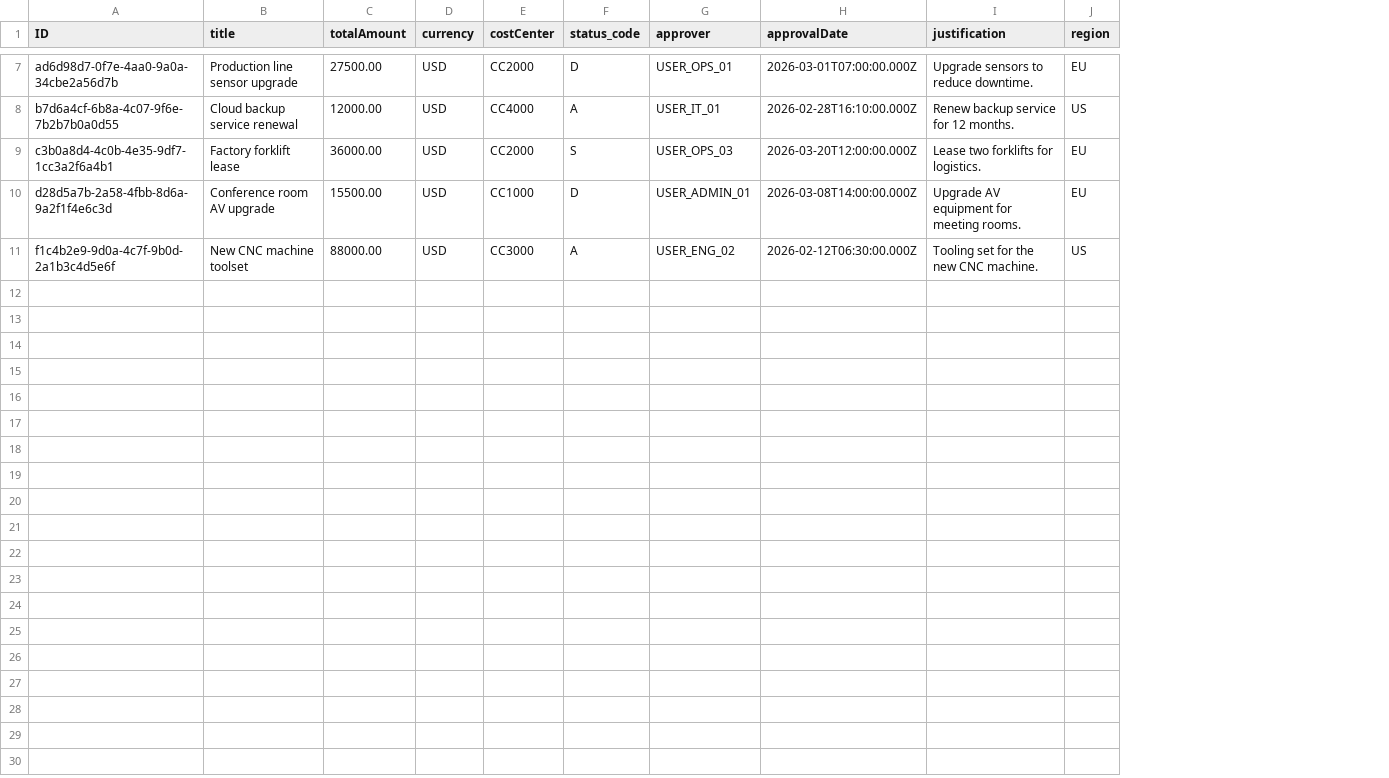
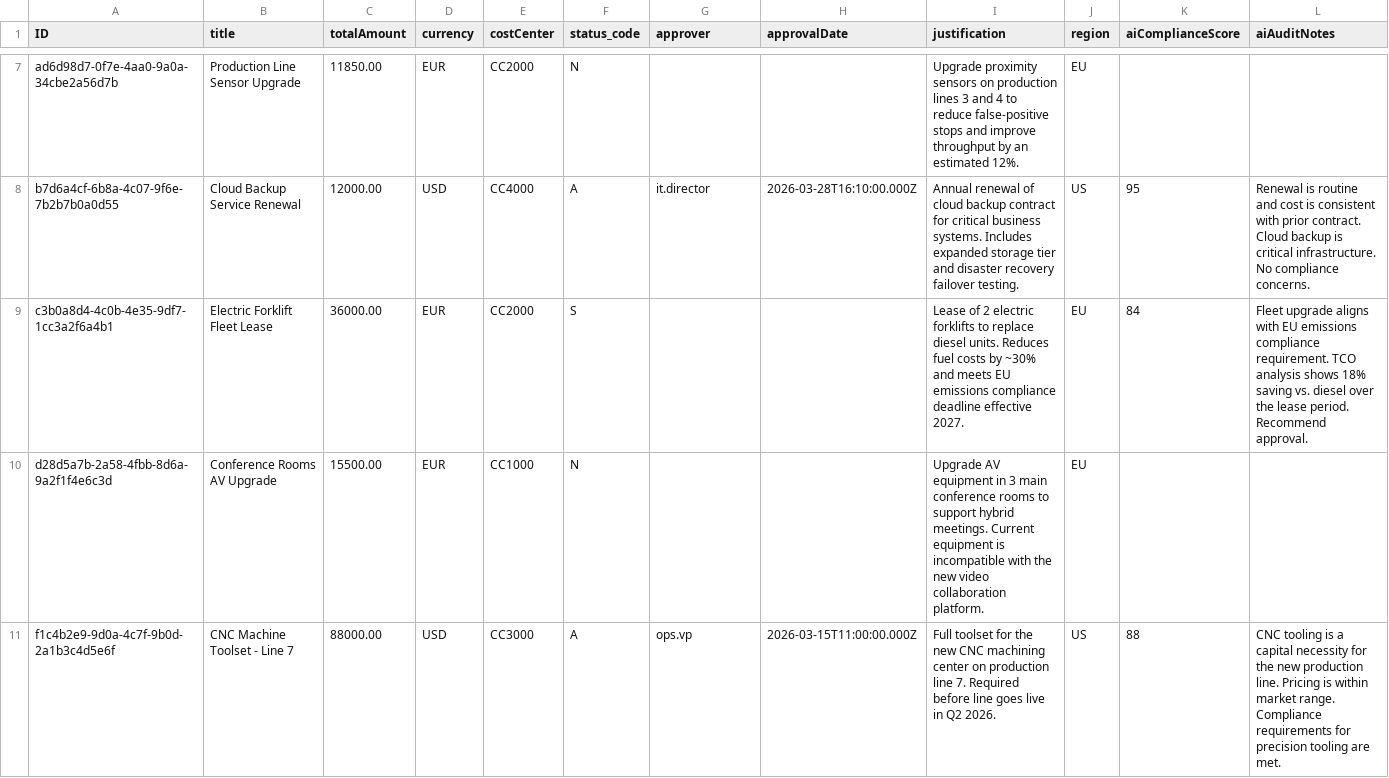
Before and after one commit to wojsek-sek/RequestApp, a CSV file: db/data/capmap.db-Requests.csv, drawn as a sheet; only a part is shown, gaps mark what is left out; the diff covers the shown part only; the diff names each change by its address in the sheet, - before the commit and + after, or states it on an @@ line.

```diff
--- a/db/data/capmap.db-Requests.csv
+++ b/db/data/capmap.db-Requests.csv
+column K (aiComplianceScore), rows 8-11: 95 | 84 |  | 88
+column L (aiAuditNotes), rows 8-11: Renewal is routine and cost is consistent with prior contract. Cloud backup is critical infrastructure. No compliance concerns. | Fleet upgrade aligns with EU emissions compliance requirement. TCO analysis shows 18% saving vs. diesel over the lease period. Recommend approval. |  | CNC tooling is a capital necessity for the new production line. Pricing is within market range. Compliance requirements for precision tooling are met.
-B7 (title): Production line sensor upgrade
+B7 (title): Production Line Sensor Upgrade
-C7 (totalAmount): 27500.00
+C7 (totalAmount): 11850.00
-D7 (currency): USD
+D7 (currency): EUR
-F7 (status_code): D
+F7 (status_code): N
-G7 (approver): USER_OPS_01
+G7 (approver): (empty)
-H7 (approvalDate): 2026-03-01T07:00:00.000Z
+H7 (approvalDate): (empty)
-I7 (justification): Upgrade sensors to reduce downtime.
+I7 (justification): Upgrade proximity sensors on production lines 3 and 4 to reduce false-positive stops and improve throughput by an estimated 12%.
-B8 (title): Cloud backup service renewal
+B8 (title): Cloud Backup Service Renewal
-G8 (approver): USER_IT_01
+G8 (approver): it.director
-H8 (approvalDate): 2026-02-28T16:10:00.000Z
+H8 (approvalDate): 2026-03-28T16:10:00.000Z
-I8 (justification): Renew backup service for 12 months.
+I8 (justification): Annual renewal of cloud backup contract for critical business systems. Includes expanded storage tier and disaster recovery failover testing.
-B9 (title): Factory forklift lease
+B9 (title): Electric Forklift Fleet Lease
-D9:D10 (currency): USD
+D9:D10 (currency): EUR
-G9 (approver): USER_OPS_03
+G9 (approver): (empty)
-H9 (approvalDate): 2026-03-20T12:00:00.000Z
+H9 (approvalDate): (empty)
-I9 (justification): Lease two forklifts for logistics.
+I9 (justification): Lease of 2 electric forklifts to replace diesel units. Reduces fuel costs by ~30% and meets EU emissions compliance deadline effective 2027.
-B10 (title): Conference room AV upgrade
+B10 (title): Conference Rooms AV Upgrade
-F10 (status_code): D
+F10 (status_code): N
-G10 (approver): USER_ADMIN_01
+G10 (approver): (empty)
-H10 (approvalDate): 2026-03-08T14:00:00.000Z
+H10 (approvalDate): (empty)
-I10 (justification): …AV equipment for meeting rooms.
+I10 (justification): …AV equipment in 3 main conference rooms to support hybrid meetings. Current equipment is incompatible with the new video collaboration platform.
-B11 (title): New CNC machine toolset
+B11 (title): CNC Machine Toolset - Line 7
-G11 (approver): USER_ENG_02
+G11 (approver): ops.vp
-H11 (approvalDate): 2026-02-12T06:30:00.000Z
+H11 (approvalDate): 2026-03-15T11:00:00.000Z
-I11 (justification): Tooling set for the new CNC machine.
+I11 (justification): Full toolset for the new CNC machining center on production line 7. Required before line goes live in Q2 2026.
```
Also changed, not shown: 26 edited cells elsewhere in this file, db/data/capmap.db-Categories.texts.csv, db/data/capmap.db-Items.csv, 13 other files.
